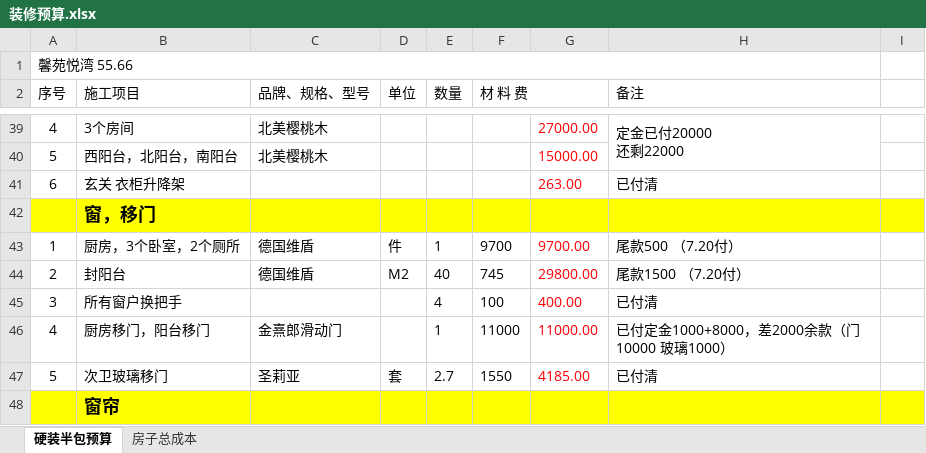
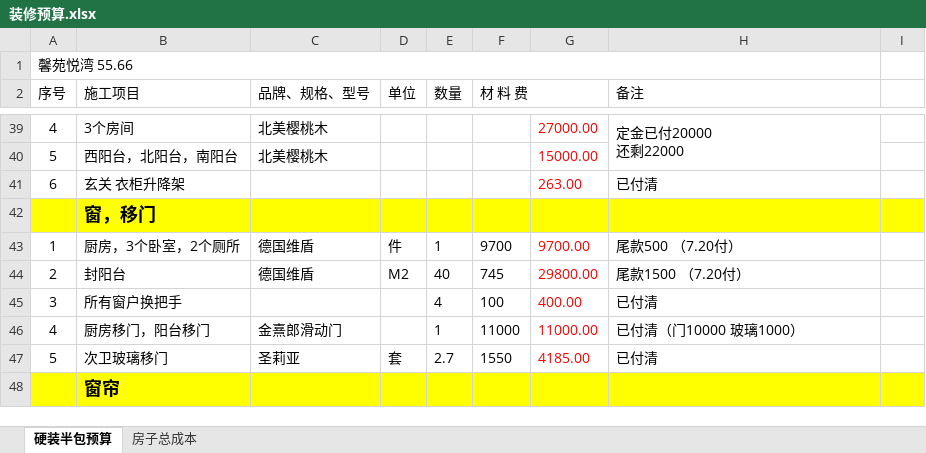
Before and after one commit to shilei-wang/waterdrop, an Excel workbook: common/iris 主要模块/装修预算.xlsx, sheet 硬装半包预算, drawn as a sheet; only a part is shown, gaps mark what is left out; values as stored, in another font and other column widths than the file's, no borders; the diff names each change by its address in the sheet, - before the commit and + after, or states it on an @@ line.

Commit message:
Update 装修预算.xlsx

```diff
--- a/common/iris 主要模块/装修预算.xlsx (sheet 硬装半包预算)
+++ b/common/iris 主要模块/装修预算.xlsx (sheet 硬装半包预算)
-H46 (备注): 已付定金1000+8000，差2000余款（门10000 玻璃1000）
+H46 (备注): 已付清（门10000 玻璃1000）
```
